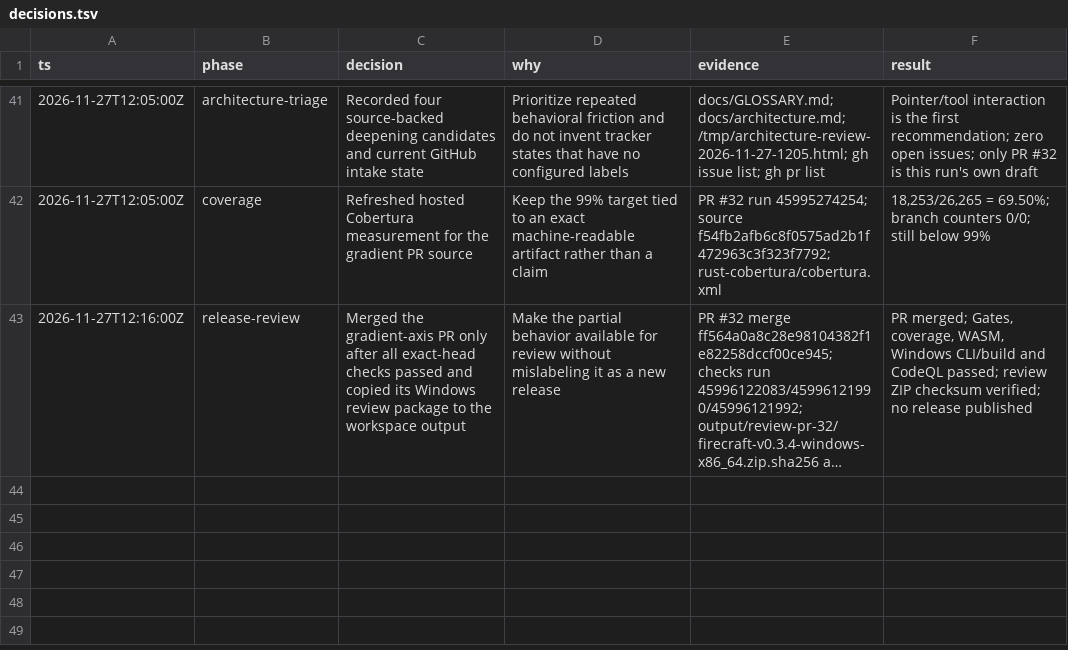
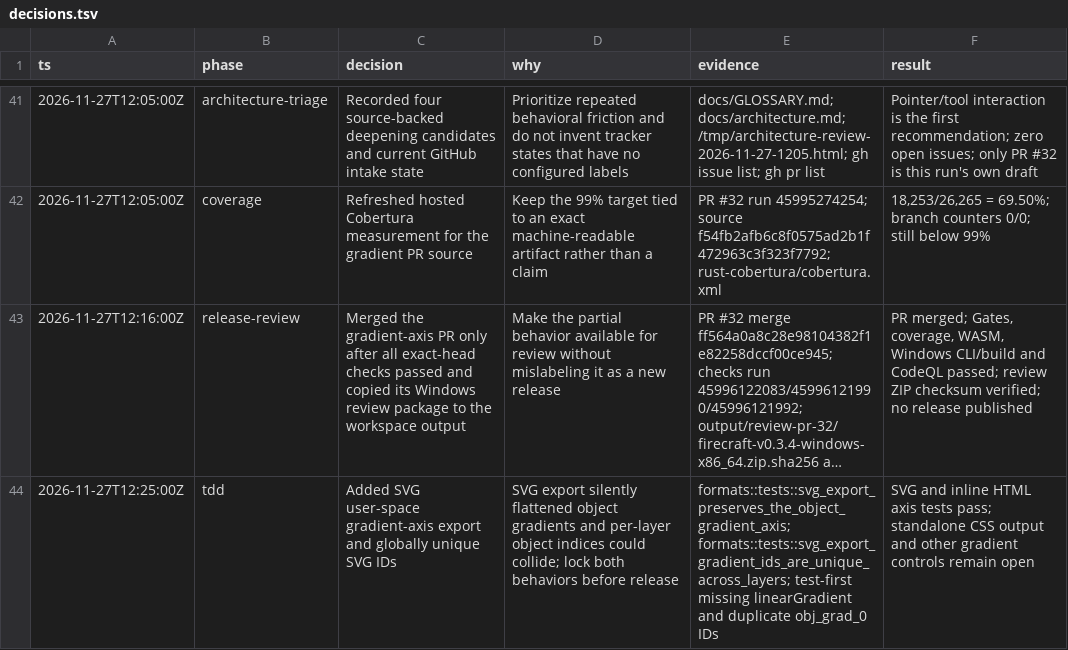
Before and after one commit to aliasfoxkde/FireCraft-CraftAnything-Experiment, a TSV file: .audit/decisions.tsv, drawn as a sheet; only a part is shown, gaps mark what is left out; long unchanged cells end in …; the diff names each change by its address in the sheet, - before the commit and + after, or states it on an @@ line.

Commit message:
fix: preserve editable gradient axes in SVG (#34)
Co-authored-by: Michael Kinney <aliasfoxkde@gmail.com>

```diff
--- a/.audit/decisions.tsv
+++ b/.audit/decisions.tsv
+row 44: 2026-11-27T12:25:00Z | tdd | Added SVG user-space gradient-axis export and globally unique SVG IDs | SVG export silently flattened object gradients and per-layer object indices could collide; lock both behaviors before release | formats::tests::svg_export_preserves_the_object_gradient_axis; formats::tests::svg_export_gradient_ids_are_unique_across_layers; test-first missing linearGradient and duplicate obj_grad_0 IDs | SVG and inline HTML axis tests pass; standalone CSS output and other gradient controls remain open
```
Also changed, not shown: 3 other files.
